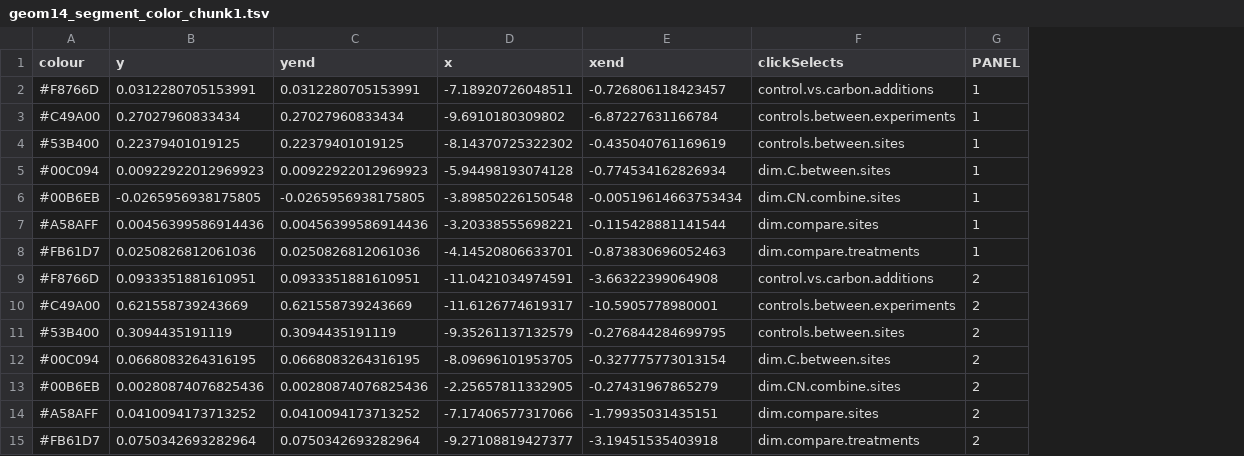
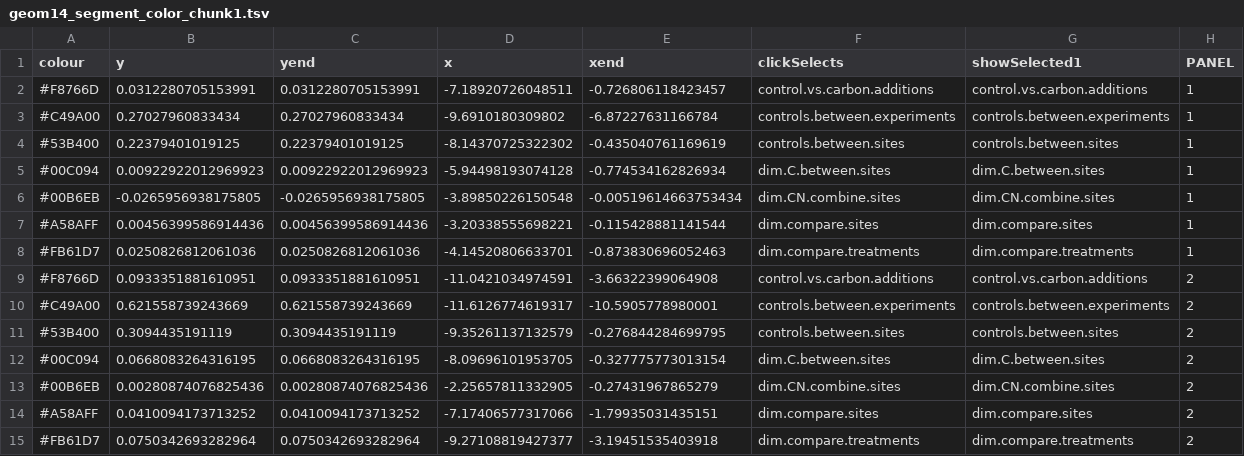
Before and after one commit to ANAMASGARD/2024-07-10-figure-scatter-qsip, a TSV file: geom14_segment_color_chunk1.tsv, drawn as a sheet; the diff names each change by its address in the sheet, - before the commit and + after, or states it on an @@ line.

```diff
--- a/geom14_segment_color_chunk1.tsv
+++ b/geom14_segment_color_chunk1.tsv
+column G (showSelected1), rows 2-15: control.vs.carbon.additions | controls.between.experiments | controls.between.sites | dim.C.between.sites | dim.CN.combine.sites | dim.compare.sites | dim.compare.treatments | control.vs.carbon.additions | controls.between.experiments | controls.between.sites | dim.C.between.sites | dim.CN.combine.sites | dim.compare.sites | dim.compare.treatments
```
Also changed, not shown: geom15_segment_color_chunk1.tsv, 1 other file.
